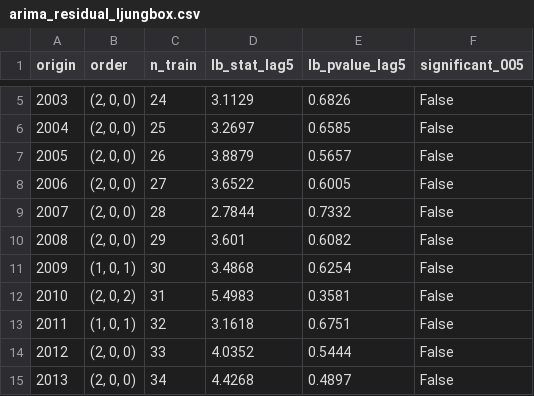
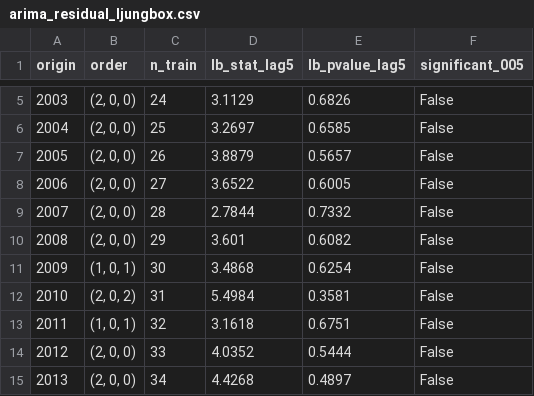
Before and after one commit to Dickuta/msc-uk-wheat-forecast, a CSV file: data/expected/arima_residual_ljungbox.csv (was data/outputs/arima_residual_ljungbox.csv), drawn as a sheet; only a part is shown, gaps mark what is left out.

```diff
--- a/data/outputs/arima_residual_ljungbox.csv
+++ b/data/expected/arima_residual_ljungbox.csv
@@ -11,3 +11,3 @@ origin,order,n_train,lb_stat_lag5,lb_pvalue_lag5,significant_005
 2009,"(1, 0, 1)",30,3.4868,0.6254,False
-2010,"(2, 0, 2)",31,5.4983,0.3581,False
+2010,"(2, 0, 2)",31,5.4984,0.3581,False
 2011,"(1, 0, 1)",32,3.1618,0.6751,False
```
Also changed, not shown: data/expected/model_comparison_results_corrected.csv, data/expected/pi_coverage_results_corrected.csv, 14 other files.
